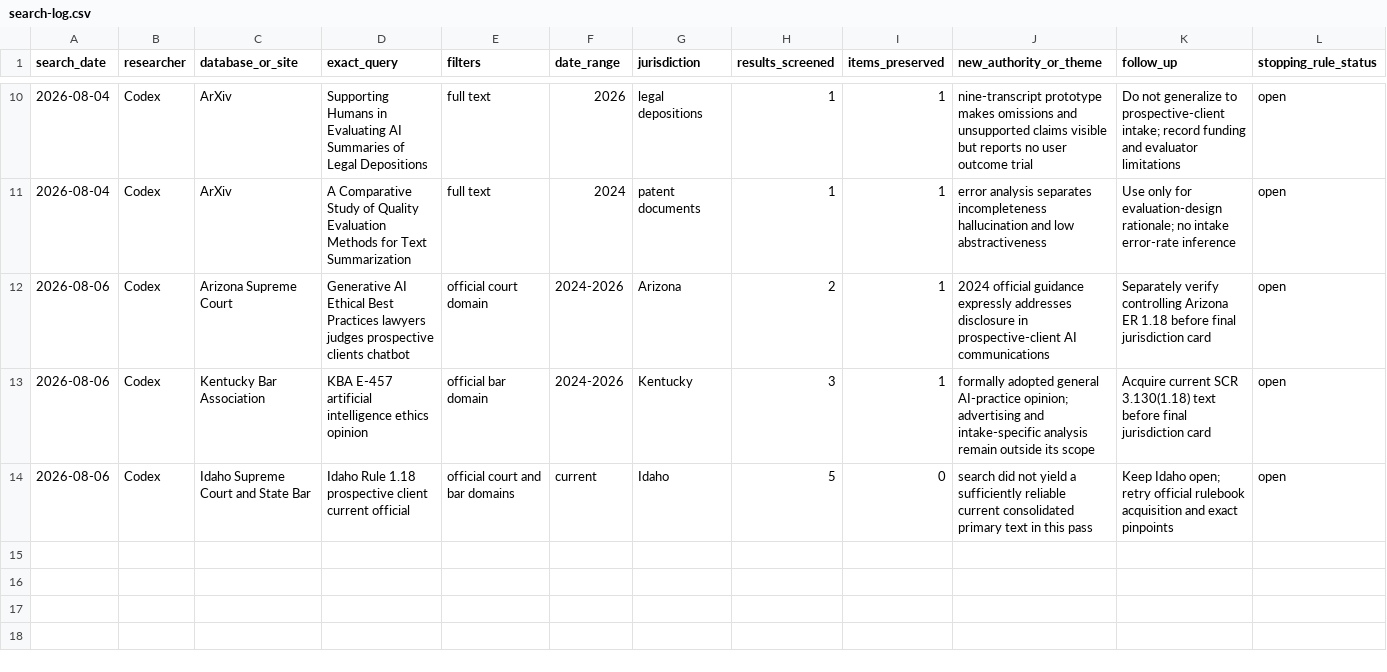
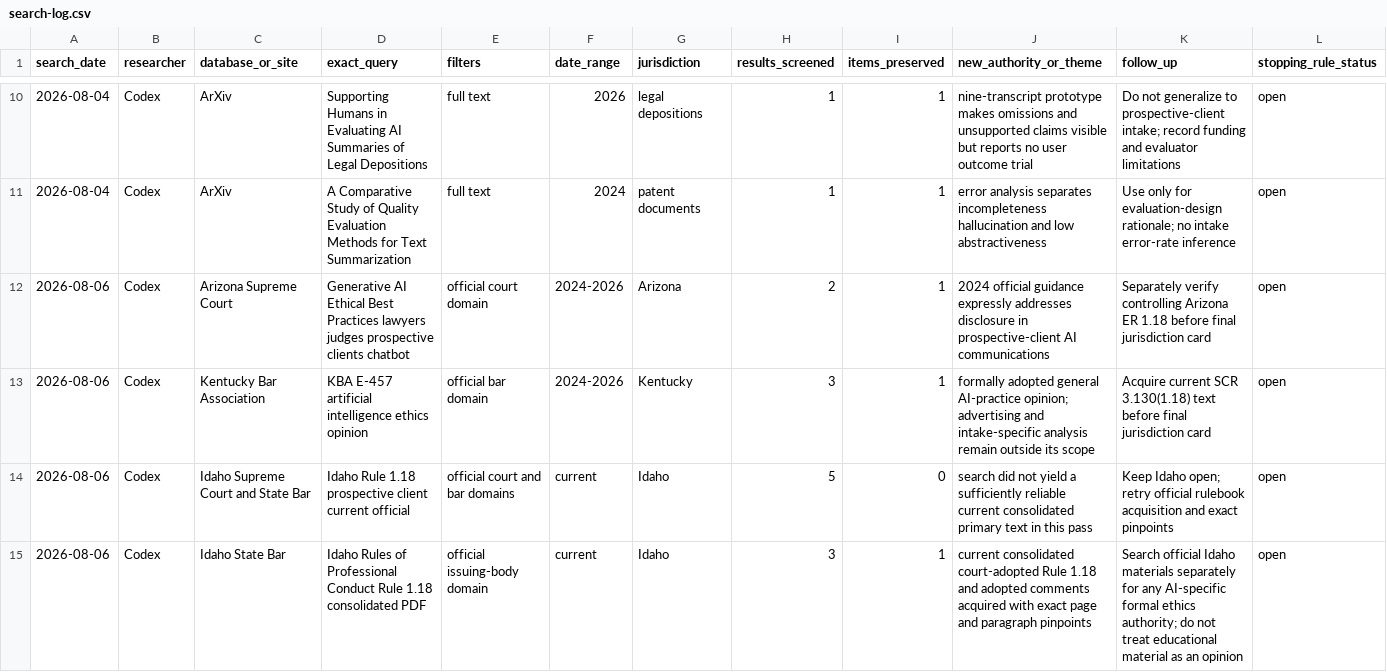
Before and after one commit to rn-collins/aloha-ai-consulting, a CSV file: content/decision-desk/01-intake/search-log.csv, drawn as a sheet; only a part is shown, gaps mark what is left out.

Commit message:
Verify Idaho Issue 1 authority

```diff
--- a/content/decision-desk/01-intake/search-log.csv
+++ b/content/decision-desk/01-intake/search-log.csv
@@ -14 +14,2 @@ search_date,researcher,database_or_site,exact_query,filters,date_range,jurisdict
 2026-08-06,Codex,Idaho Supreme Court and State Bar,"Idaho Rule 1.18 prospective client current official",official court and bar domains,current,Idaho,5,0,"search did not yield a sufficiently reliable current consolidated primary text in this pass","Keep Idaho open; retry official rulebook acquisition and exact pinpoints",open
+2026-08-06,Codex,Idaho State Bar,"Idaho Rules of Professional Conduct Rule 1.18 consolidated PDF",official issuing-body domain,current,Idaho,3,1,"current consolidated court-adopted Rule 1.18 and adopted comments acquired with exact page and paragraph pinpoints","Search official Idaho materials separately for any AI-specific formal ethics authority; do not treat educational material as an opinion",open
```
